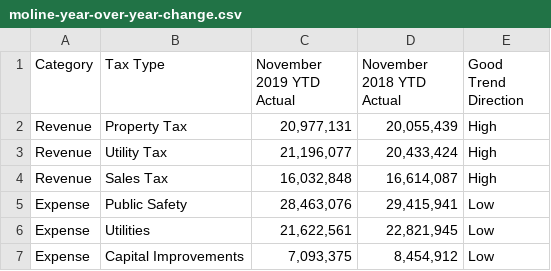
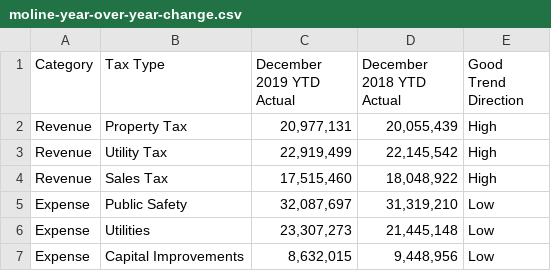
Before and after one commit to adnanmahmud/finance-reports, a CSV file: data/moline-year-over-year-change.csv, drawn as a sheet; the diff names each change by its address in the sheet, - before the commit and + after, or states it on an @@ line.

```diff
--- a/data/moline-year-over-year-change.csv
+++ b/data/moline-year-over-year-change.csv
-C1: November 2019 YTD Actual
+C1: December 2019 YTD Actual
-D1: November 2018 YTD Actual
+D1: December 2018 YTD Actual
-C3 (December 2019 YTD Actual): 21,196,077
+C3 (December 2019 YTD Actual): 22,919,499
-D3 (December 2018 YTD Actual): 20,433,424
+D3 (December 2018 YTD Actual): 22,145,542
-C4 (December 2019 YTD Actual): 16,032,848
+C4 (December 2019 YTD Actual): 17,515,460
-D4 (December 2018 YTD Actual): 16,614,087
+D4 (December 2018 YTD Actual): 18,048,922
-C5 (December 2019 YTD Actual): 28,463,076
+C5 (December 2019 YTD Actual): 32,087,697
-D5 (December 2018 YTD Actual): 29,415,941
+D5 (December 2018 YTD Actual): 31,319,210
-C6 (December 2019 YTD Actual): 21,622,561
+C6 (December 2019 YTD Actual): 23,307,273
-D6 (December 2018 YTD Actual): 22,821,945
+D6 (December 2018 YTD Actual): 21,445,148
-C7 (December 2019 YTD Actual): 7,093,375
+C7 (December 2019 YTD Actual): 8,632,015
-D7 (December 2018 YTD Actual): 8,454,912
+D7 (December 2018 YTD Actual): 9,448,956
```
Also changed, not shown: 1 other file.
